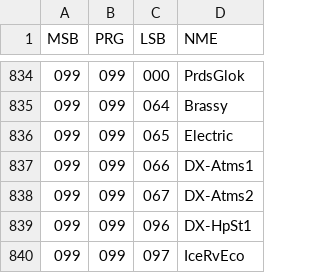
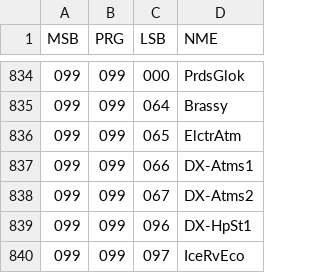
Before and after one commit to ltgcgo/octavia, a TSV file: data/bank/plg-dx.tsv, drawn as a sheet; only a part is shown, gaps mark what is left out.

```diff
--- a/data/bank/plg-dx.tsv
+++ b/data/bank/plg-dx.tsv
@@ -835,3 +835,3 @@ MSB	PRG	LSB	NME
 099	099	064	Brassy
-099	099	065	Electric
+099	099	065	ElctrAtm
 099	099	066	DX-Atms1
```
Also changed, not shown: data/bank/xg.tsv, data/map/xg.10.tsv, 5 other files.
